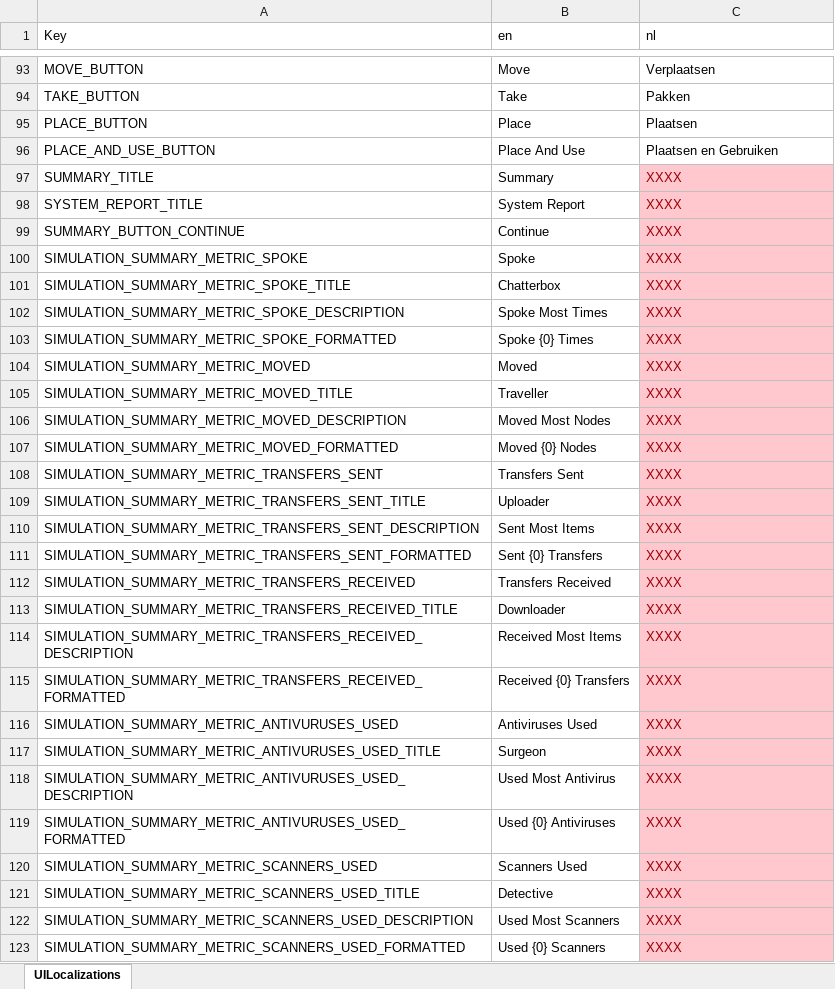
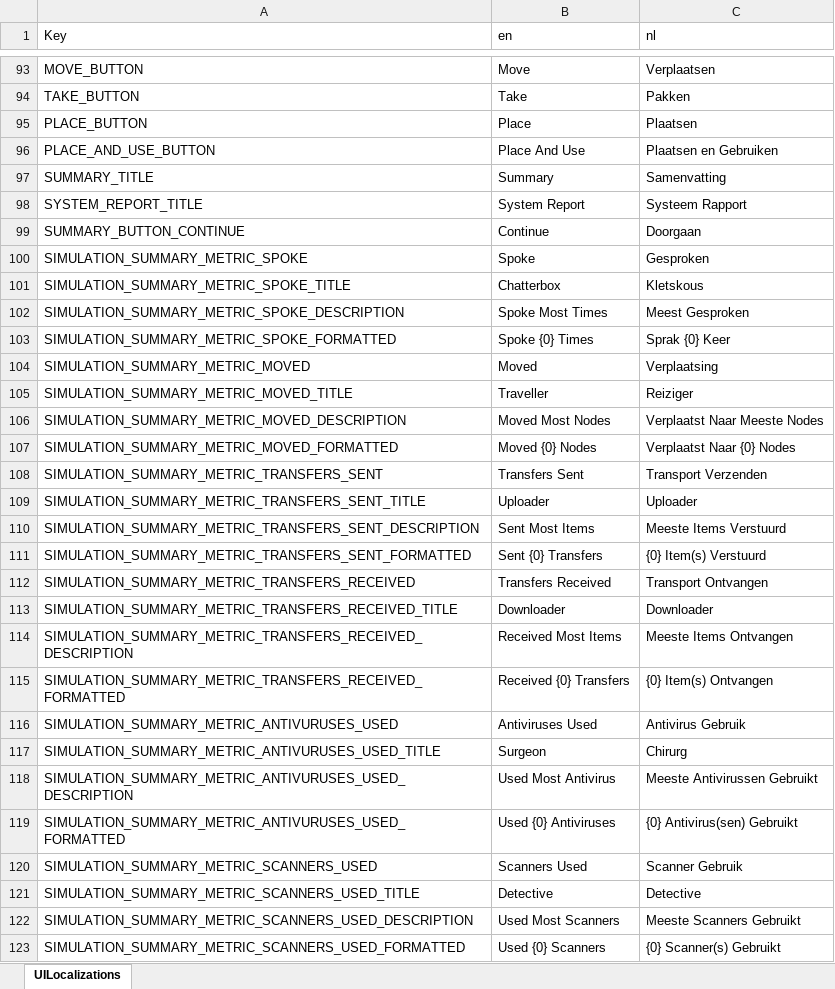
Before and after one commit to playgen/it-alert, an Excel workbook: Unity/Assets/Editor/Localization/IT Alert UI Translation.xlsx, sheet UILocalizations, drawn as a sheet; only a part is shown, gaps mark what is left out; values as stored, in another font and other column widths than the file's, no borders; the diff covers the shown part only; the diff names each change by its address in the sheet, - before the commit and + after, or states it on an @@ line.

```diff
--- a/Unity/Assets/Editor/Localization/IT Alert UI Translation.xlsx (sheet UILocalizations)
+++ b/Unity/Assets/Editor/Localization/IT Alert UI Translation.xlsx (sheet UILocalizations)
-C97 (nl): XXXX
+C97 (nl): Samenvatting
@@ C97:C123 fill: #FFC7CE → none, text colour: #9C0006 → black @@
-C98 (nl): XXXX
+C98 (nl): Systeem Rapport
-C99 (nl): XXXX
+C99 (nl): Doorgaan
-C100 (nl): XXXX
+C100 (nl): Gesproken
-C101 (nl): XXXX
+C101 (nl): Kletskous
-C102 (nl): XXXX
+C102 (nl): Meest Gesproken
-C103 (nl): XXXX
+C103 (nl): Sprak {0} Keer
-C104 (nl): XXXX
+C104 (nl): Verplaatsing
-C105 (nl): XXXX
+C105 (nl): Reiziger
-C106 (nl): XXXX
+C106 (nl): Verplaatst Naar Meeste Nodes
-C107 (nl): XXXX
+C107 (nl): Verplaatst Naar {0} Nodes
-C108 (nl): XXXX
+C108 (nl): Transport Verzenden
-C109 (nl): XXXX
+C109 (nl): Uploader
-C110 (nl): XXXX
+C110 (nl): Meeste Items Verstuurd
-C111 (nl): XXXX
+C111 (nl): {0} Item(s) Verstuurd
-C112 (nl): XXXX
+C112 (nl): Transport Ontvangen
-C113 (nl): XXXX
+C113 (nl): Downloader
-C114 (nl): XXXX
+C114 (nl): Meeste Items Ontvangen
-C115 (nl): XXXX
+C115 (nl): {0} Item(s) Ontvangen
-C116 (nl): XXXX
+C116 (nl): Antivirus Gebruik
-C117 (nl): XXXX
+C117 (nl): Chirurg
-C118 (nl): XXXX
+C118 (nl): Meeste Antivirussen Gebruikt
-C119 (nl): XXXX
+C119 (nl): {0} Antivirus(sen) Gebruikt
-C120 (nl): XXXX
+C120 (nl): Scanner Gebruik
-C121 (nl): XXXX
+C121 (nl): Detective
-C122 (nl): XXXX
+C122 (nl): Meeste Scanners Gebruikt
-C123 (nl): XXXX
+C123 (nl): {0} Scanner(s) Gebruikt
```
Also changed, not shown: 46 edited cells and cell formats elsewhere in this sheet, Simulation/PlayGen.ITAlert.Simulation.Scenario.Localization/ScenarioLocalization.xlsx, 2 other files.
